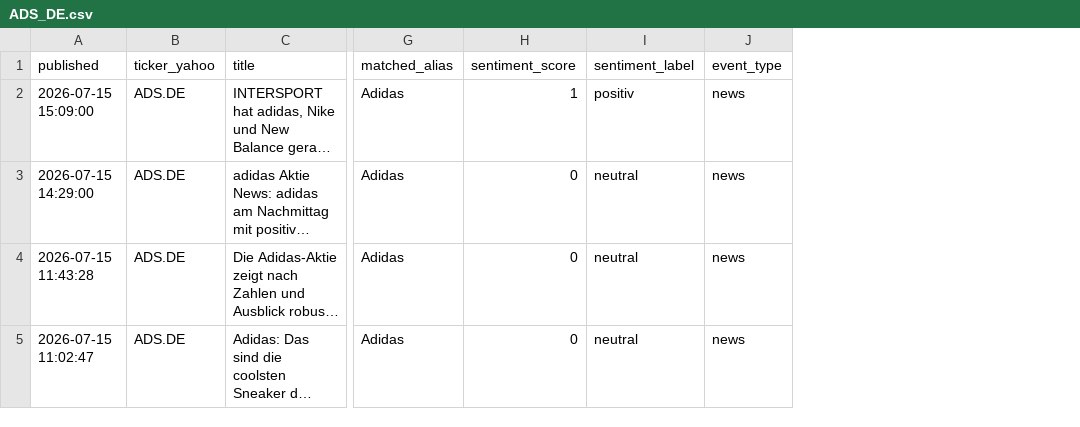
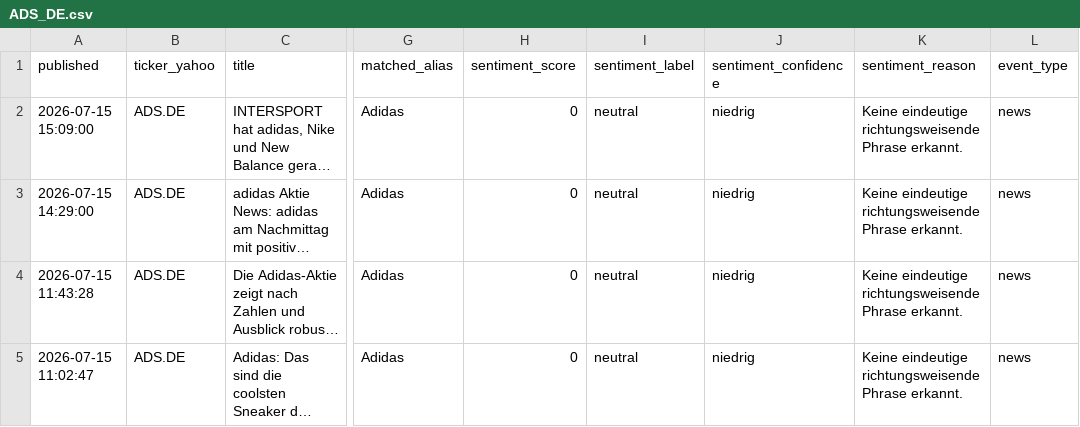
Before and after one commit to Nyxkoenner/dax40-explorer, a CSV file: data/news_snapshots/ADS_DE.csv, drawn as a sheet; only a part is shown, gaps mark what is left out; long unchanged cells end in …; the diff covers the shown part only; the diff names each change by its address in the sheet, - before the commit and + after, or states it on an @@ line.

Commit message:
v4.4 news ticker überarbeitet

```diff
--- a/data/news_snapshots/ADS_DE.csv
+++ b/data/news_snapshots/ADS_DE.csv
+column J (sentiment_confidence), rows 2-5: all niedrig
+column K (sentiment_reason), rows 2-5: all Keine eindeutige richtungsweisende Phrase erkannt.
-H2 (sentiment_score): 1
+H2 (sentiment_score): 0
-I2 (sentiment_label): positiv
+I2 (sentiment_label): neutral
```
Also changed, not shown: 2 added rows, 2 removed rows and 15 edited cells elsewhere in this file, data/events.csv, 1 other file.
